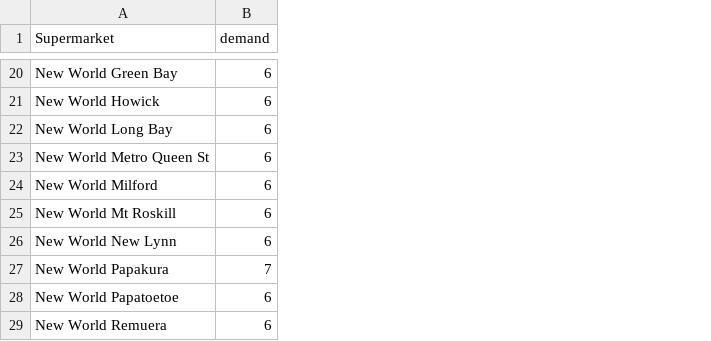
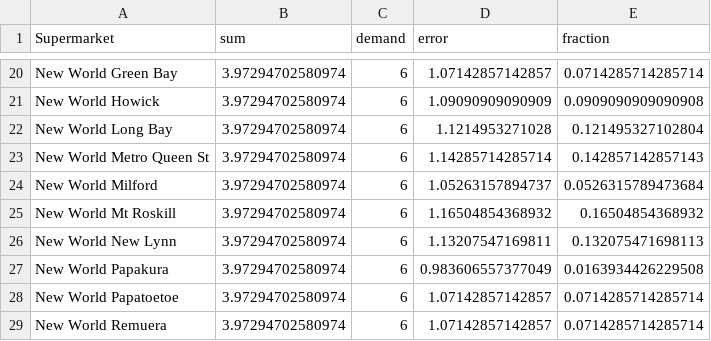
Before and after one commit to jackyarndley/python-vehicle-routing, a CSV file: project/weeklyerror.csv, drawn as a sheet; only a part is shown, gaps mark what is left out; addresses are those after the commit; the diff covers the shown part only; the diff names each change by its address in the sheet, - before the commit and + after, or states it on an @@ line.

Commit message:
finalised demand forecasts, added ANOVA for justification

```diff
--- a/project/weeklyerror.csv
+++ b/project/weeklyerror.csv
+column B (sum), rows 20-29: all 3.97294702580974
+column D (error), rows 20-29: 1.07142857142857 | 1.09090909090909 | 1.1214953271028 | 1.14285714285714 | 1.05263157894737 | 1.16504854368932 | 1.13207547169811 | 0.983606557377049 | 1.07142857142857 | 1.07142857142857
+column E (fraction), rows 20-29: 0.0714285714285714 | 0.0909090909090908 | 0.121495327102804 | 0.142857142857143 | 0.0526315789473684 | 0.16504854368932 | 0.132075471698113 | 0.0163934426229508 | 0.0714285714285714 | 0.0714285714285714
-C27 (demand): 7
+C27 (demand): 6
```
Also changed, not shown: 11 edited cells elsewhere in this file, project/weekdaydemand.csv, project/weekenddemand.csv, 7 other files.
